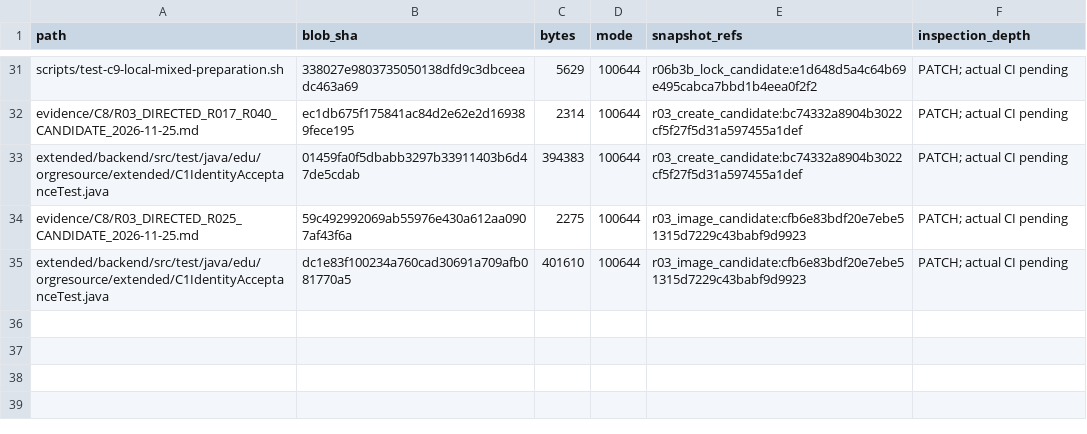
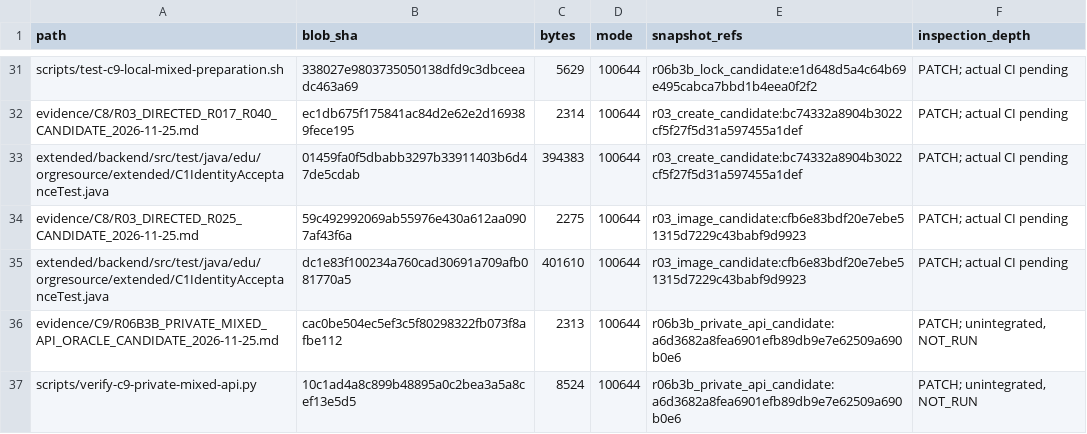
Before and after one commit to newonathe/OrgResource, a CSV file: docs/project-continuity/09_INCREMENTAL_SOURCE_INDEX.csv, drawn as a sheet; only a part is shown, gaps mark what is left out.

Commit message:
docs: record verified public recovered control and private API candidate

```diff
--- a/docs/project-continuity/09_INCREMENTAL_SOURCE_INDEX.csv
+++ b/docs/project-continuity/09_INCREMENTAL_SOURCE_INDEX.csv
@@ -35 +35,3 @@
 "extended/backend/src/test/java/edu/orgresource/extended/C1IdentityAcceptanceTest.java","dc1e83f100234a760cad30691a709afb081770a5","401610","100644","r03_image_candidate:cfb6e83bdf20e7ebe51315d7229c43babf9d9923","PATCH; actual CI pending"
+"evidence/C9/R06B3B_PRIVATE_MIXED_API_ORACLE_CANDIDATE_2026-11-25.md","cac0be504ec5ef3c5f80298322fb073f8afbe112","2313","100644","r06b3b_private_api_candidate:a6d3682a8fea6901efb89db9e7e62509a690b0e6","PATCH; unintegrated, NOT_RUN"
+"scripts/verify-c9-private-mixed-api.py","10c1ad4a8c899b48895a0c2bea3a5a8cef13e5d5","8524","100644","r06b3b_private_api_candidate:a6d3682a8fea6901efb89db9e7e62509a690b0e6","PATCH; unintegrated, NOT_RUN"
```
Also changed, not shown: 7 other files.
